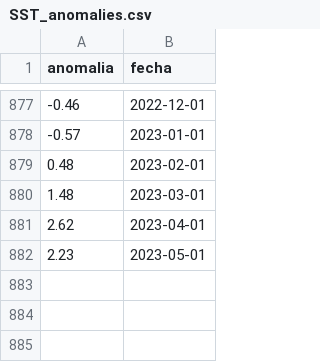
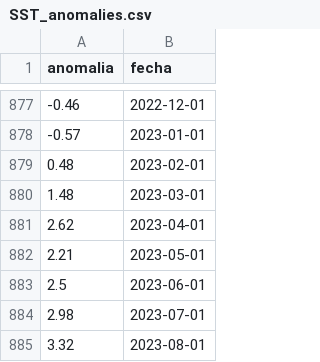
Before and after one commit to vfuentesc/IPE_DataViz, a CSV file: Temperatura del mar/SST_anomalies.csv, drawn as a sheet; only a part is shown, gaps mark what is left out.

Commit message:
Add files via upload

```diff
--- a/Temperatura del mar/SST_anomalies.csv
+++ b/Temperatura del mar/SST_anomalies.csv
@@ -881,2 +881,5 @@ anomalia,fecha
 2.62,2023-04-01
-2.23,2023-05-01
+2.21,2023-05-01
+2.5,2023-06-01
+2.98,2023-07-01
+3.32,2023-08-01
```
